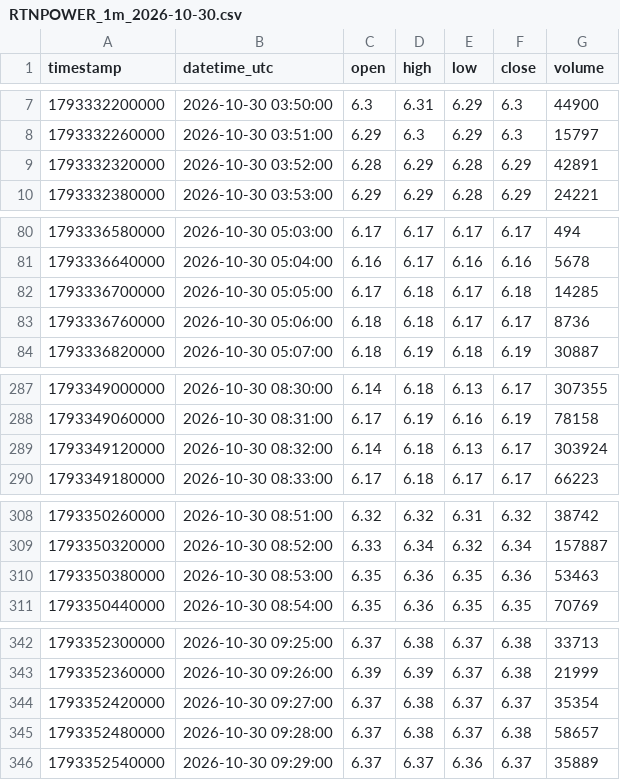
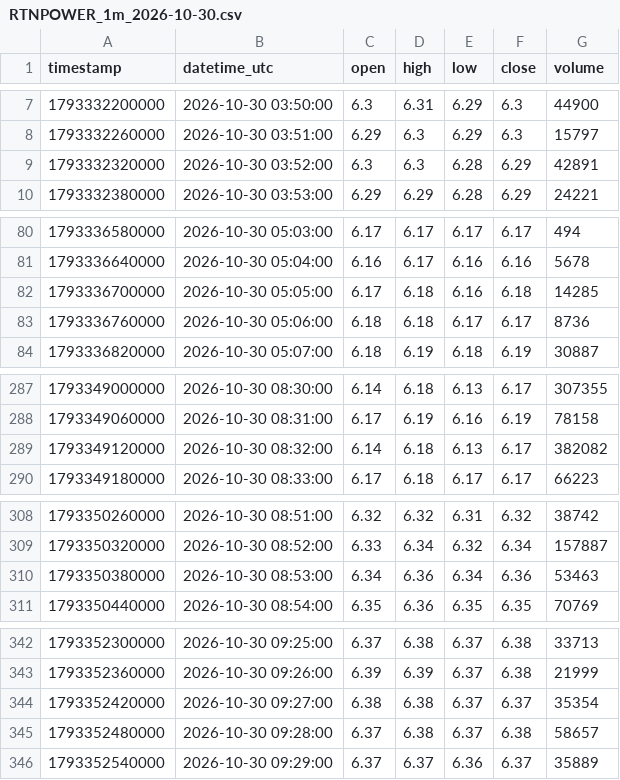
Before and after one commit to parshant65-lang/India-Stocks-2041-2070-Historical-Data, a CSV file: RTNPOWER/1m/2026/10/RTNPOWER_1m_2026-10-30.csv, drawn as a sheet; only a part is shown, gaps mark what is left out.

```diff
--- a/RTNPOWER/1m/2026/10/RTNPOWER_1m_2026-10-30.csv
+++ b/RTNPOWER/1m/2026/10/RTNPOWER_1m_2026-10-30.csv
@@ -8,3 +8,3 @@ timestamp,datetime_utc,open,high,low,close,volume
 1793332260000,2026-10-30 03:51:00,6.29,6.3,6.29,6.3,15797
-1793332320000,2026-10-30 03:52:00,6.28,6.29,6.28,6.29,42891
+1793332320000,2026-10-30 03:52:00,6.3,6.3,6.28,6.29,42891
 1793332380000,2026-10-30 03:53:00,6.29,6.29,6.28,6.29,24221
@@ -81,3 +81,3 @@ timestamp,datetime_utc,open,high,low,close,volume
 1793336640000,2026-10-30 05:04:00,6.16,6.17,6.16,6.16,5678
-1793336700000,2026-10-30 05:05:00,6.17,6.18,6.17,6.18,14285
+1793336700000,2026-10-30 05:05:00,6.17,6.18,6.16,6.18,14285
 1793336760000,2026-10-30 05:06:00,6.18,6.18,6.17,6.17,8736
@@ -288,3 +288,3 @@ timestamp,datetime_utc,open,high,low,close,volume
 1793349060000,2026-10-30 08:31:00,6.17,6.19,6.16,6.19,78158
-1793349120000,2026-10-30 08:32:00,6.14,6.18,6.13,6.17,303924
+1793349120000,2026-10-30 08:32:00,6.14,6.18,6.13,6.17,382082
 1793349180000,2026-10-30 08:33:00,6.17,6.18,6.17,6.17,66223
@@ -309,3 +309,3 @@ timestamp,datetime_utc,open,high,low,close,volume
 1793350320000,2026-10-30 08:52:00,6.33,6.34,6.32,6.34,157887
-1793350380000,2026-10-30 08:53:00,6.35,6.36,6.35,6.36,53463
+1793350380000,2026-10-30 08:53:00,6.34,6.36,6.34,6.36,53463
 1793350440000,2026-10-30 08:54:00,6.35,6.36,6.35,6.35,70769
@@ -343,3 +343,3 @@ timestamp,datetime_utc,open,high,low,close,volume
 1793352360000,2026-10-30 09:26:00,6.39,6.39,6.37,6.38,21999
-1793352420000,2026-10-30 09:27:00,6.37,6.38,6.37,6.37,35354
+1793352420000,2026-10-30 09:27:00,6.38,6.38,6.37,6.37,35354
 1793352480000,2026-10-30 09:28:00,6.37,6.38,6.37,6.38,58657
```
Also changed, not shown: RUPA/1m/2026/10/RUPA_1m_2026-10-30.csv.
